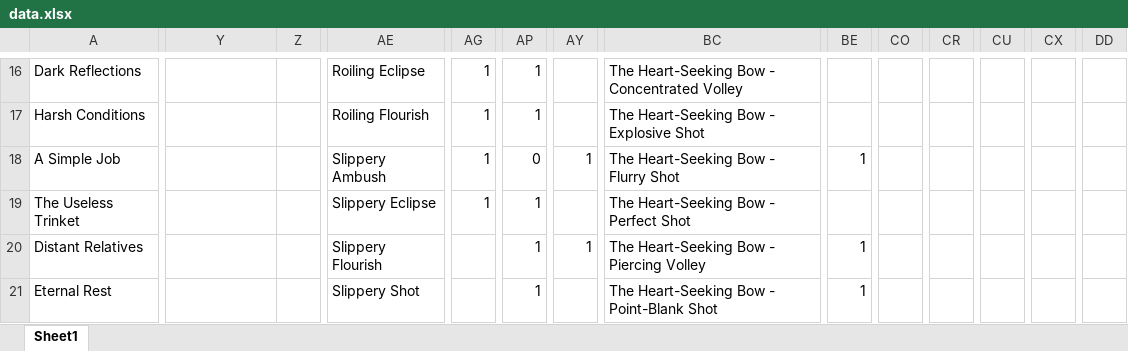
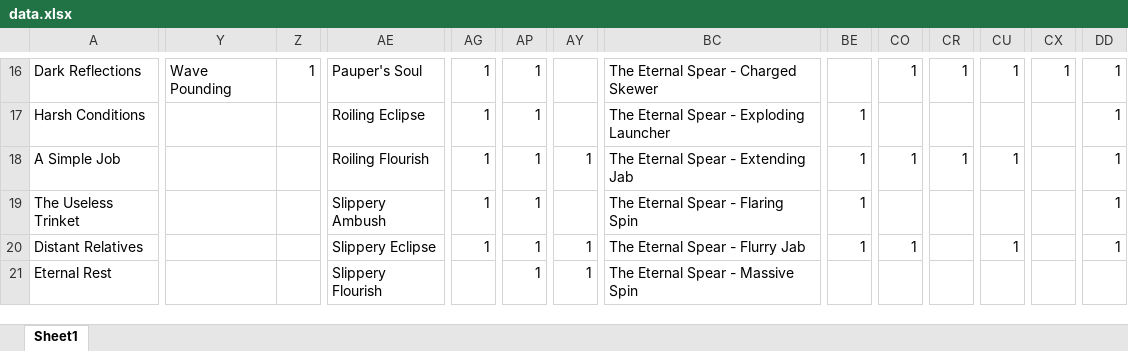
Before and after one commit to cngrindstaff/Achievement-Vault, an Excel workbook: data.xlsx, sheet Sheet1, drawn as a sheet; only a part is shown, gaps mark what is left out; values as stored, in another font and other column widths than the file's, no cell formats; the diff covers the shown part only; the diff names each change by its address in the sheet, - before the commit and + after, or states it on an @@ line.

```diff
--- a/data.xlsx (sheet Sheet1)
+++ b/data.xlsx (sheet Sheet1)
-Y16: (empty)
+Y16: Wave Pounding
-Z16: (empty)
+Z16: 1
-AE16: Roiling Eclipse
+AE16: Pauper's Soul
-BC16: The Heart-Seeking Bow - Concentrated Volley
+BC16: The Eternal Spear - Charged Skewer
-CO16: (empty)
+CO16: 1
-CR16: (empty)
+CR16: 1
-CU16: (empty)
+CU16: 1
-CX16: (empty)
+CX16: 1
-DD16:DD20: (empty)
+DD16:DD20: 1
-AE17: Roiling Flourish
+AE17: Roiling Eclipse
-BC17: The Heart-Seeking Bow - Explosive Shot
+BC17: The Eternal Spear - Exploding Launcher
-BE17: (empty)
+BE17: 1
-AE18: Slippery Ambush
+AE18: Roiling Flourish
-AP18: 0
+AP18: 1
-BC18: The Heart-Seeking Bow - Flurry Shot
+BC18: The Eternal Spear - Extending Jab
-CO18: (empty)
+CO18: 1
-CR18: (empty)
+CR18: 1
-CU18: (empty)
+CU18: 1
-AE19: Slippery Eclipse
+AE19: Slippery Ambush
-BC19: The Heart-Seeking Bow - Perfect Shot
+BC19: The Eternal Spear - Flaring Spin
-BE19: (empty)
+BE19: 1
-AE20: Slippery Flourish
+AE20: Slippery Eclipse
-AG20: (empty)
+AG20: 1
-BC20: The Heart-Seeking Bow - Piercing Volley
+BC20: The Eternal Spear - Flurry Jab
-CO20: (empty)
+CO20: 1
-CU20: (empty)
+CU20: 1
-AE21: Slippery Shot
+AE21: Slippery Flourish
-AY21: (empty)
+AY21: 1
-BC21: The Heart-Seeking Bow - Point-Blank Shot
+BC21: The Eternal Spear - Massive Spin
-BE21: 1
+BE21: (empty)
```
Also changed, not shown: 1 added row, 1 removed row and 248 edited cells elsewhere in this sheet, cell formats.
